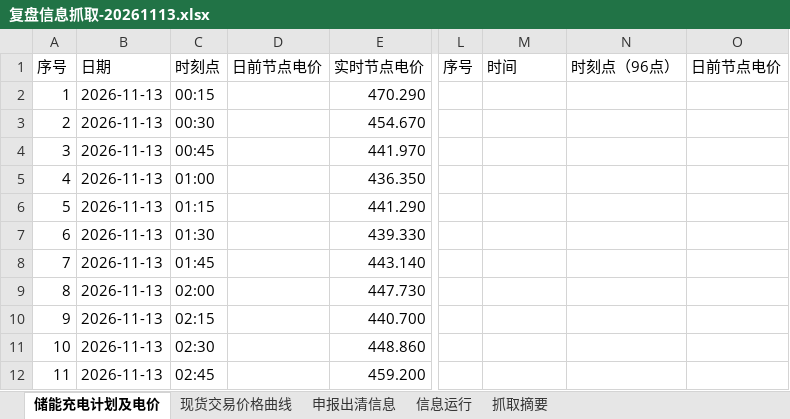
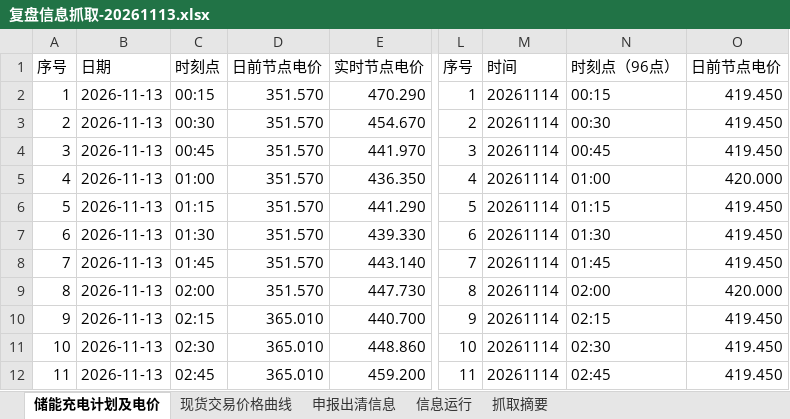
Before and after one commit to arliu633-glitch/hb-price-chart-public, an Excel workbook: review-results/复盘信息抓取-20261113.xlsx, sheet 储能充电计划及电价, drawn as a sheet; only a part is shown, gaps mark what is left out; values as stored, in another font and other column widths than the file's, no borders; the diff covers the shown part only; the diff names each change by its address in the sheet, - before the commit and + after, or states it on an @@ line.

```diff
--- a/review-results/复盘信息抓取-20261113.xlsx (sheet 储能充电计划及电价)
+++ b/review-results/复盘信息抓取-20261113.xlsx (sheet 储能充电计划及电价)
-D2:D9: (empty)
+D2:D9: 351.570
-L2: (empty)
+L2: 1
-M2:M12: (empty)
+M2:M12: 20261114
-N2: (empty)
+N2: 00:15
-O2:O4: (empty)
+O2:O4: 419.450
-L3: (empty)
+L3: 2
-N3: (empty)
+N3: 00:30
-L4: (empty)
+L4: 3
-N4: (empty)
+N4: 00:45
-L5: (empty)
+L5: 4
-N5: (empty)
+N5: 01:00
-O5: (empty)
+O5: 420.000
-L6: (empty)
+L6: 5
-N6: (empty)
+N6: 01:15
-O6:O8: (empty)
+O6:O8: 419.450
-L7: (empty)
+L7: 6
-N7: (empty)
+N7: 01:30
-L8: (empty)
+L8: 7
-N8: (empty)
+N8: 01:45
-L9: (empty)
+L9: 8
-N9: (empty)
+N9: 02:00
-O9: (empty)
+O9: 420.000
-D10:D12: (empty)
+D10:D12: 365.010
-L10: (empty)
+L10: 9
-N10: (empty)
+N10: 02:15
-O10:O12: (empty)
+O10:O12: 419.450
-L11: (empty)
+L11: 10
-N11: (empty)
+N11: 02:30
-L12: (empty)
+L12: 11
-N12: (empty)
+N12: 02:45
```
Also changed, not shown: 425 edited cells elsewhere in this sheet, sheet 现货交易价格曲线, sheet 抓取摘要, review-results/河北实时运行及市场出清数据-20261113.xlsx, 6 other files.
